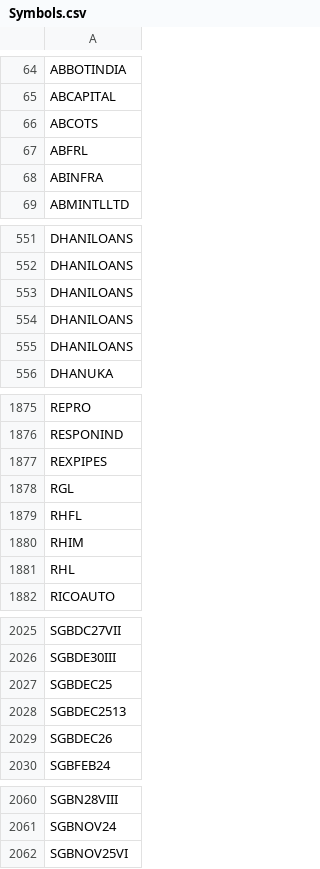
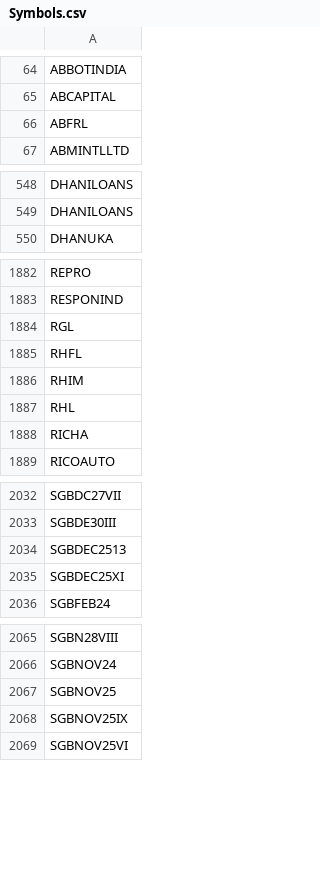
Before and after one commit to nikunjbaheti/NSE-Insider-Trading, a CSV file: Symbols.csv, drawn as a sheet; only a part is shown, gaps mark what is left out; the diff covers the shown part only.

```diff
--- a/Symbols.csv
+++ b/Symbols.csv
@@ -65,5 +65,3 @@ ABBOTINDIA
 ABCAPITAL
-ABCOTS
 ABFRL
-ABINFRA
 ABMINTLLTD
@@ -552,5 +549,2 @@ DHANILOANS
 DHANILOANS
-DHANILOANS
-DHANILOANS
-DHANILOANS
 DHANUKA
@@ -1876,3 +1883,2 @@ REPRO
 RESPONIND
-REXPIPES
 RGL
@@ -1881,2 +1887,3 @@ RHIM
 RHL
+RICHA
 RICOAUTO
@@ -2026,5 +2033,4 @@ SGBDC27VII
 SGBDE30III
-SGBDEC25
 SGBDEC2513
-SGBDEC26
+SGBDEC25XI
 SGBFEB24
@@ -2061,2 +2066,4 @@ SGBN28VIII
 SGBNOV24
+SGBNOV25
+SGBNOV25IX
 SGBNOV25VI
```
Also changed, not shown: 39 added rows, 30 removed rows and 3 edited cells elsewhere in this file.
